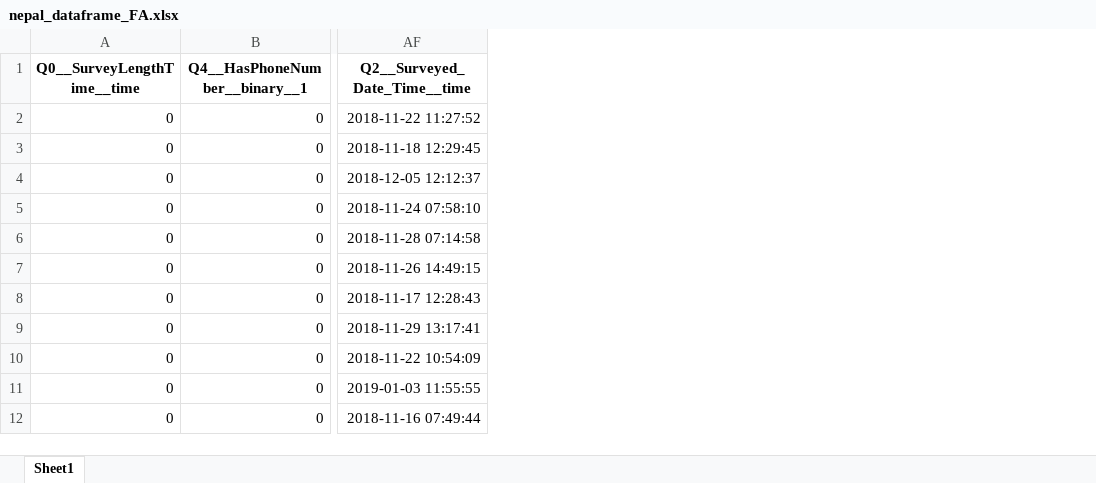
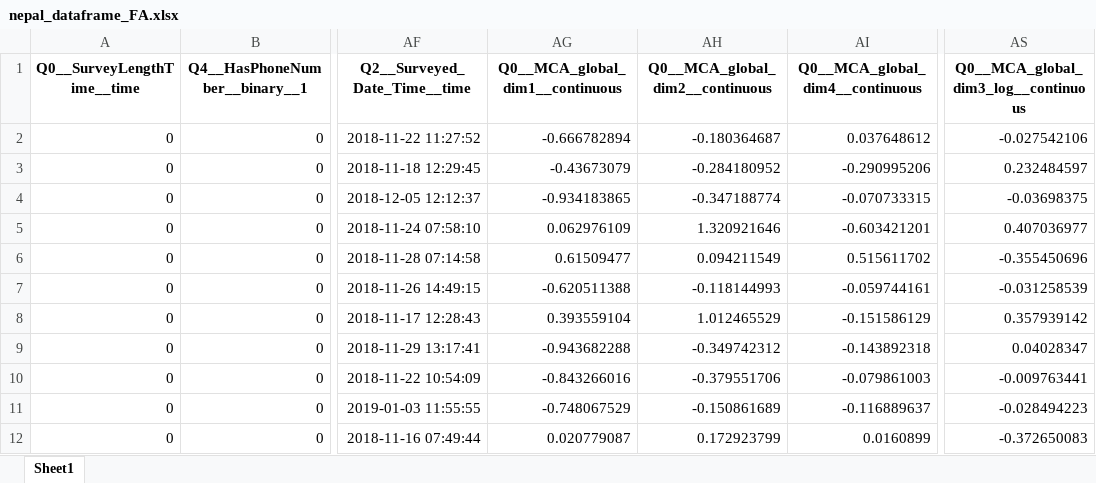
Before and after one commit to thenarrowgate/smallholder-productivity-analysis, an Excel workbook: nepal_dataframe_FA.xlsx, sheet Sheet1, drawn as a sheet; only a part is shown, gaps mark what is left out; values as stored, in another font and other column widths than the file's, no borders; the diff names each change by its address in the sheet, - before the commit and + after, or states it on an @@ line.

```diff
--- a/nepal_dataframe_FA.xlsx (sheet Sheet1)
+++ b/nepal_dataframe_FA.xlsx (sheet Sheet1)
+column AG (Q0__MCA_global_dim1__continuous), rows 2-12: -0.666782894 | -0.43673079 | -0.934183865 | 0.062976109 | 0.61509477 | -0.620511388 | 0.393559104 | -0.943682288 | -0.843266016 | -0.748067529 | 0.020779087
+column AH (Q0__MCA_global_dim2__continuous), rows 2-12: -0.180364687 | -0.284180952 | -0.347188774 | 1.320921646 | 0.094211549 | -0.118144993 | 1.012465529 | -0.349742312 | -0.379551706 | -0.150861689 | 0.172923799
+column AI (Q0__MCA_global_dim4__continuous), rows 2-12: 0.037648612 | -0.290995206 | -0.070733315 | -0.603421201 | 0.515611702 | -0.059744161 | -0.151586129 | -0.143892318 | -0.079861003 | -0.116889637 | 0.0160899
+column AS, rows 1-12: Q0__MCA_global_dim3_log__continuous | -0.027542106 | 0.232484597 | -0.03698375 | 0.407036977 | -0.355450696 | -0.031258539 | 0.357939142 | 0.04028347 | -0.009763441 | -0.028494223 | -0.372650083
```
Also changed, not shown: senegal_dataframe_FA.xlsx, 1 other file.
